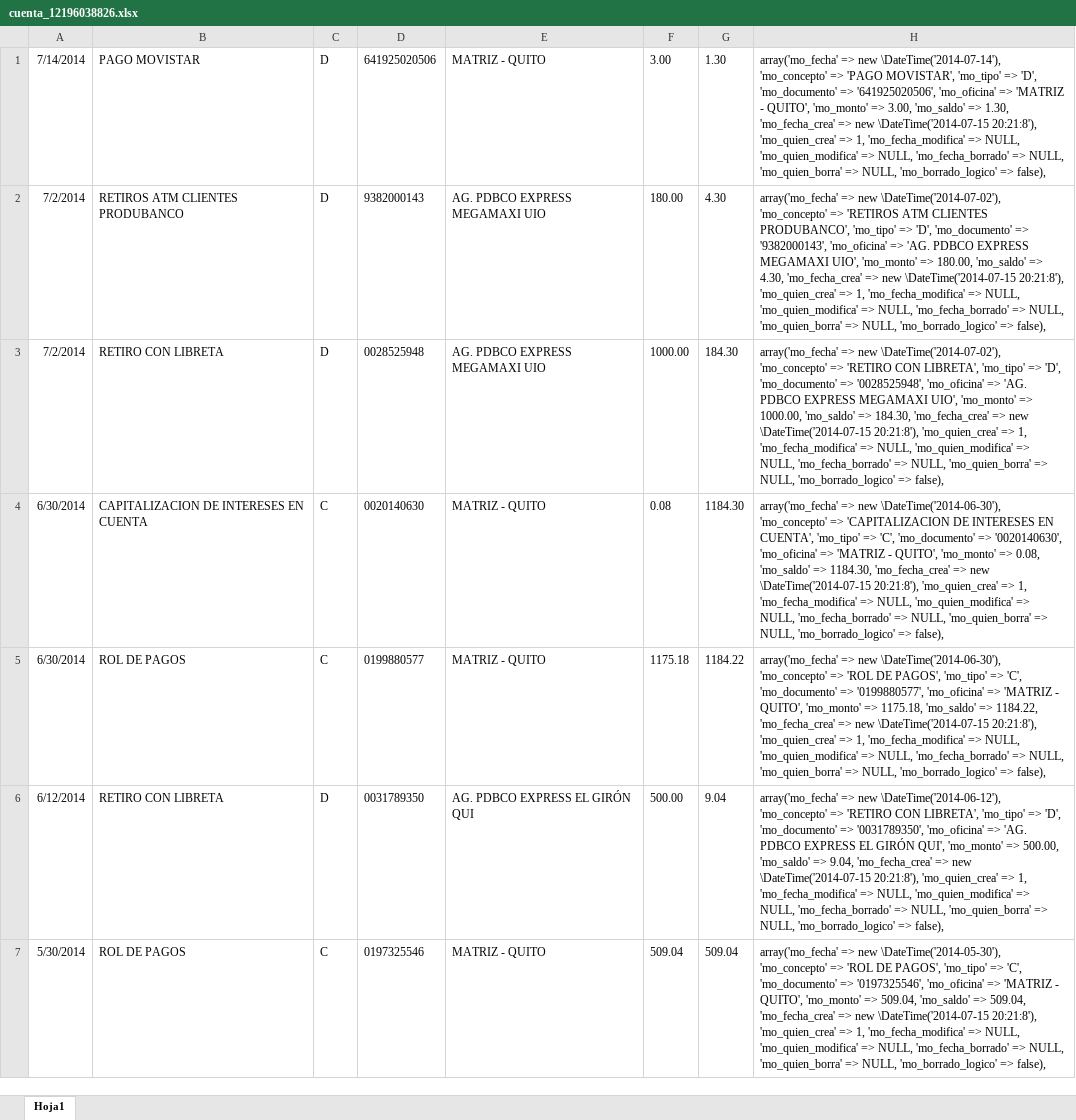
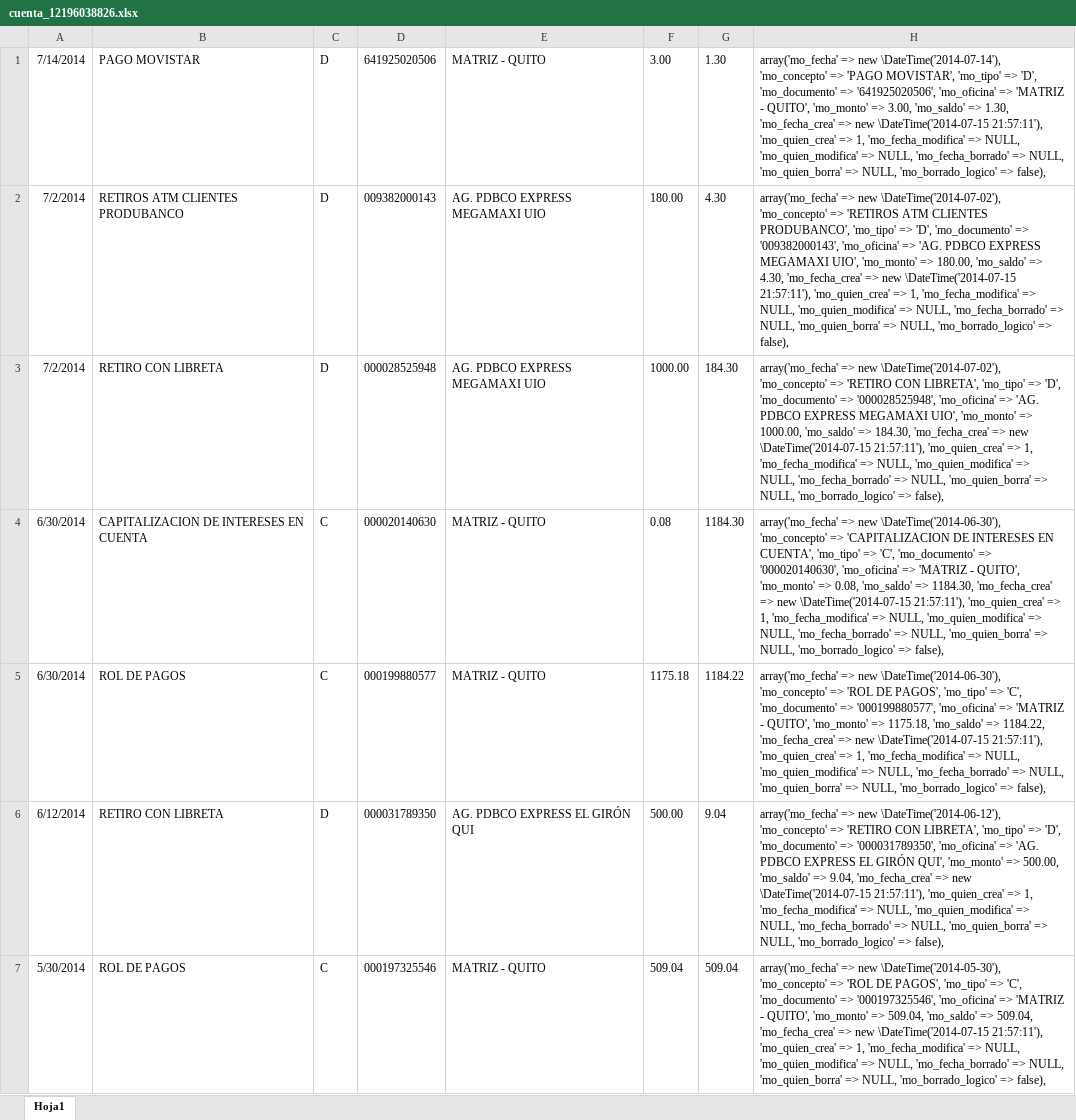
Before and after one commit to def3980/dml2, an Excel workbook: docs/backup/cuenta_12196038826.xlsx, sheet Hoja1, drawn as a sheet; values as stored, in another font and other column widths than the file's, no borders; the diff names each change by its address in the sheet, - before the commit and + after, or states it on an @@ line.

```diff
--- a/docs/backup/cuenta_12196038826.xlsx (sheet Hoja1)
+++ b/docs/backup/cuenta_12196038826.xlsx (sheet Hoja1)
-H1: …new \DateTime('2014-07-15 20:21:8'), 'mo_quien_crea' =>…
+H1: …new \DateTime('2014-07-15 21:57:11'), 'mo_quien_crea' =>…
-D2: 9382000143
+D2: 009382000143
-H2: …'mo_documento' => '9382000143', 'mo_oficina' => 'AG. PDBCO EXPRESS MEGAMAXI UIO', 'mo_monto' => 180.00, 'mo_saldo' => 4.30, 'mo_fecha_crea' => new \DateTime('2014-07-15 20:21:8'), 'mo_quien_crea' =>…
+H2: …'mo_documento' => '009382000143', 'mo_oficina' => 'AG. PDBCO EXPRESS MEGAMAXI UIO', 'mo_monto' => 180.00, 'mo_saldo' => 4.30, 'mo_fecha_crea' => new \DateTime('2014-07-15 21:57:11'), 'mo_quien_crea' =>…
-D3: 0028525948
+D3: 000028525948
-H3: …'mo_documento' => '0028525948', 'mo_oficina' => 'AG. PDBCO EXPRESS MEGAMAXI UIO', 'mo_monto' => 1000.00, 'mo_saldo' => 184.30, 'mo_fecha_crea' => new \DateTime('2014-07-15 20:21:8'), 'mo_quien_crea' =>…
+H3: …'mo_documento' => '000028525948', 'mo_oficina' => 'AG. PDBCO EXPRESS MEGAMAXI UIO', 'mo_monto' => 1000.00, 'mo_saldo' => 184.30, 'mo_fecha_crea' => new \DateTime('2014-07-15 21:57:11'), 'mo_quien_crea' =>…
-D4: 0020140630
+D4: 000020140630
-H4: …'mo_documento' => '0020140630', 'mo_oficina' => 'MATRIZ - QUITO', 'mo_monto' => 0.08, 'mo_saldo' => 1184.30, 'mo_fecha_crea' => new \DateTime('2014-07-15 20:21:8'), 'mo_quien_crea' =>…
+H4: …'mo_documento' => '000020140630', 'mo_oficina' => 'MATRIZ - QUITO', 'mo_monto' => 0.08, 'mo_saldo' => 1184.30, 'mo_fecha_crea' => new \DateTime('2014-07-15 21:57:11'), 'mo_quien_crea' =>…
-D5: 0199880577
+D5: 000199880577
-H5: …'mo_documento' => '0199880577', 'mo_oficina' => 'MATRIZ - QUITO', 'mo_monto' => 1175.18, 'mo_saldo' => 1184.22, 'mo_fecha_crea' => new \DateTime('2014-07-15 20:21:8'), 'mo_quien_crea' =>…
+H5: …'mo_documento' => '000199880577', 'mo_oficina' => 'MATRIZ - QUITO', 'mo_monto' => 1175.18, 'mo_saldo' => 1184.22, 'mo_fecha_crea' => new \DateTime('2014-07-15 21:57:11'), 'mo_quien_crea' =>…
-D6: 0031789350
+D6: 000031789350
-H6: …'mo_documento' => '0031789350', 'mo_oficina' => 'AG. PDBCO EXPRESS EL GIRÓN QUI', 'mo_monto' => 500.00, 'mo_saldo' => 9.04, 'mo_fecha_crea' => new \DateTime('2014-07-15 20:21:8'), 'mo_quien_crea' =>…
+H6: …'mo_documento' => '000031789350', 'mo_oficina' => 'AG. PDBCO EXPRESS EL GIRÓN QUI', 'mo_monto' => 500.00, 'mo_saldo' => 9.04, 'mo_fecha_crea' => new \DateTime('2014-07-15 21:57:11'), 'mo_quien_crea' =>…
-D7: 0197325546
+D7: 000197325546
-H7: …'mo_documento' => '0197325546', 'mo_oficina' => 'MATRIZ - QUITO', 'mo_monto' => 509.04, 'mo_saldo' => 509.04, 'mo_fecha_crea' => new \DateTime('2014-07-15 20:21:8'), 'mo_quien_crea' =>…
+H7: …'mo_documento' => '000197325546', 'mo_oficina' => 'MATRIZ - QUITO', 'mo_monto' => 509.04, 'mo_saldo' => 509.04, 'mo_fecha_crea' => new \DateTime('2014-07-15 21:57:11'), 'mo_quien_crea' =>…
```
Also changed, not shown: 1 other file.
